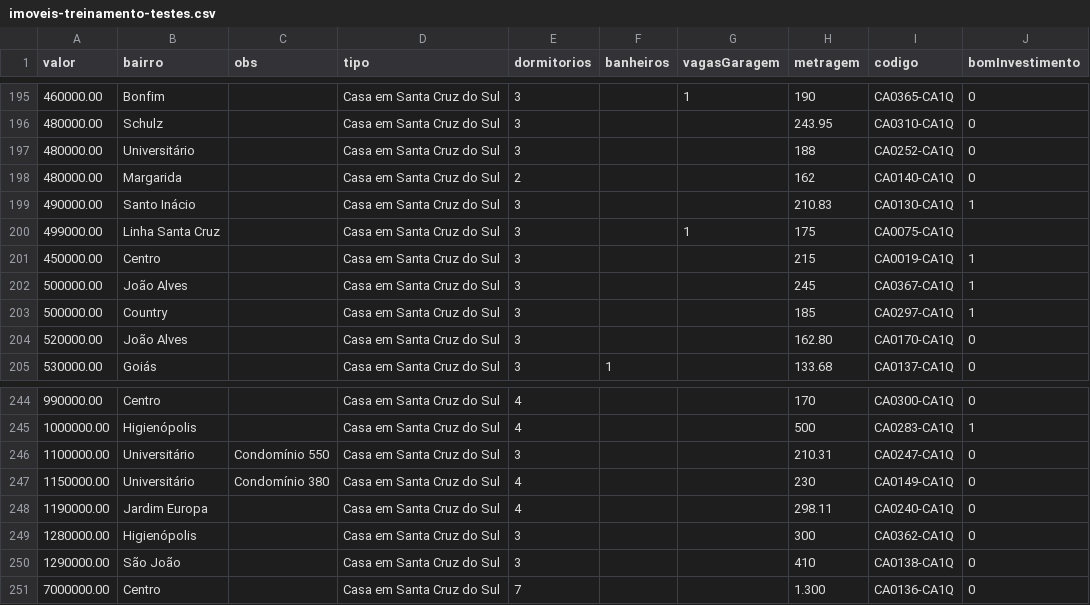
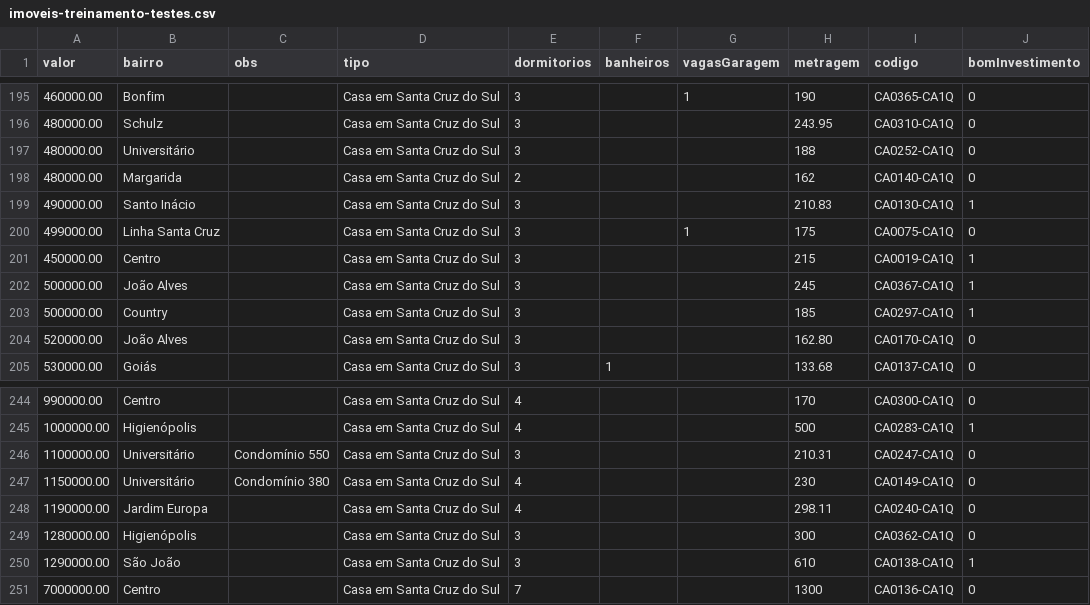
Before and after one commit to gersonfs/udacity-tcc, a CSV file: imoveis-treinamento-testes.csv, drawn as a sheet; only a part is shown, gaps mark what is left out; the diff names each change by its address in the sheet, - before the commit and + after, or states it on an @@ line.

```diff
--- a/imoveis-treinamento-testes.csv
+++ b/imoveis-treinamento-testes.csv
-J200 (bomInvestimento): (empty)
+J200 (bomInvestimento): 0
-H250 (metragem): 410
+H250 (metragem): 610
-J250 (bomInvestimento): 0
+J250 (bomInvestimento): 1
-H251 (metragem): 1.300
+H251 (metragem): 1300
```
Also changed, not shown: 2 other files.
